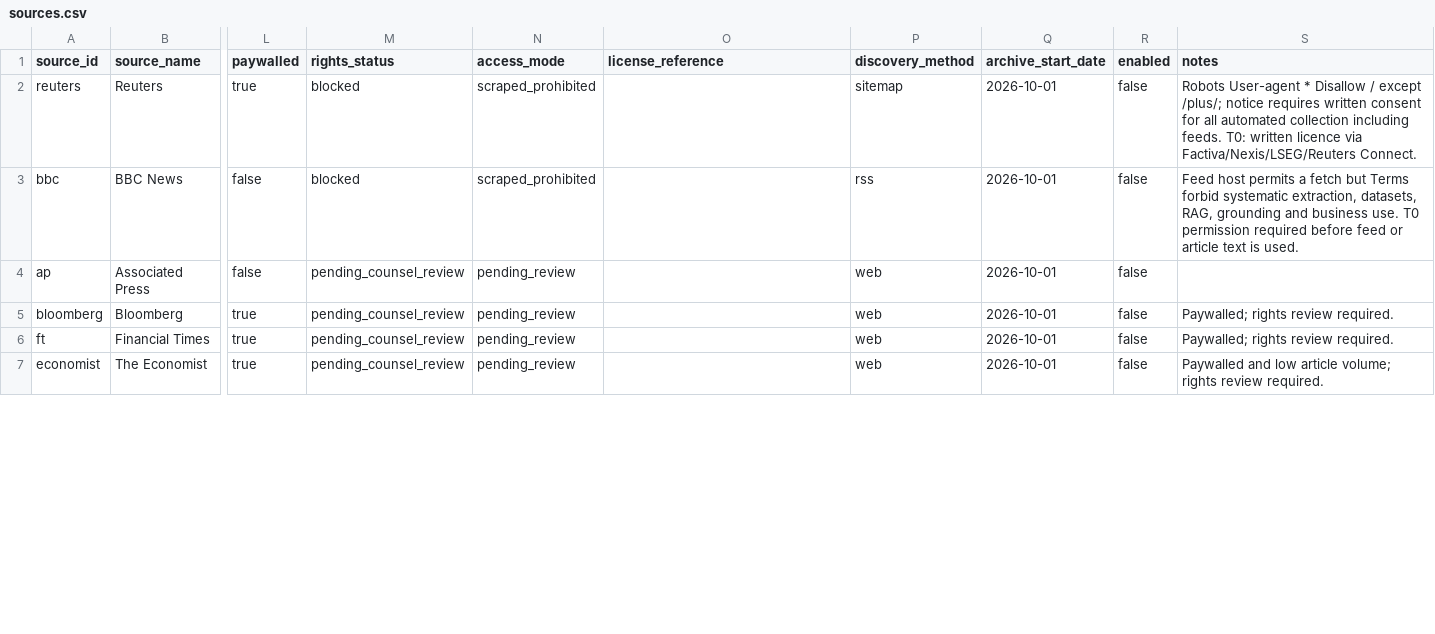
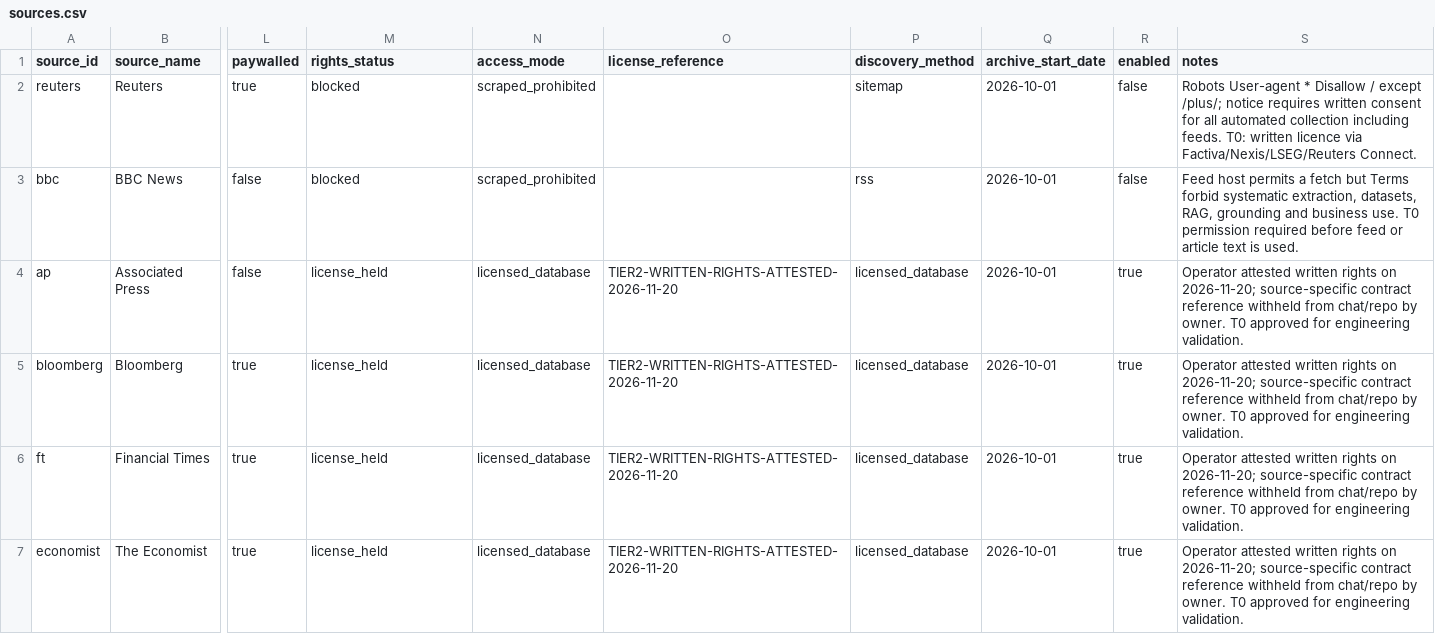
Before and after one commit to LuisGameiro/balgove_media_quotes, a CSV file: data/sources.csv, drawn as a sheet; only a part is shown, gaps mark what is left out; the diff covers the shown part only; the diff names each change by its address in the sheet, - before the commit and + after, or states it on an @@ line.

```diff
--- a/data/sources.csv
+++ b/data/sources.csv
-M4:M7 (rights_status): pending_counsel_review
+M4:M7 (rights_status): license_held
-N4:N7 (access_mode): pending_review
+N4:N7 (access_mode): licensed_database
-O4:O7 (license_reference): (empty)
+O4:O7 (license_reference): TIER2-WRITTEN-RIGHTS-ATTESTED-2026-11-20
-P4:P7 (discovery_method): web
+P4:P7 (discovery_method): licensed_database
-R4:R7 (enabled): false
+R4:R7 (enabled): true
-S4 (notes): (empty)
+S4 (notes): Operator attested written rights on 2026-11-20; source-specific contract reference withheld from chat/repo by owner. T0 approved for engineering validation.
-S5:S6 (notes): Paywalled; rights review required.
+S5:S6 (notes): Operator attested written rights on 2026-11-20; source-specific contract reference withheld from chat/repo by owner. T0 approved for engineering validation.
-S7 (notes): Paywalled and low article volume; rights review required.
+S7 (notes): Operator attested written rights on 2026-11-20; source-specific contract reference withheld from chat/repo by owner. T0 approved for engineering validation.
```
Also changed, not shown: 36 edited cells elsewhere in this file, 41 other files.
